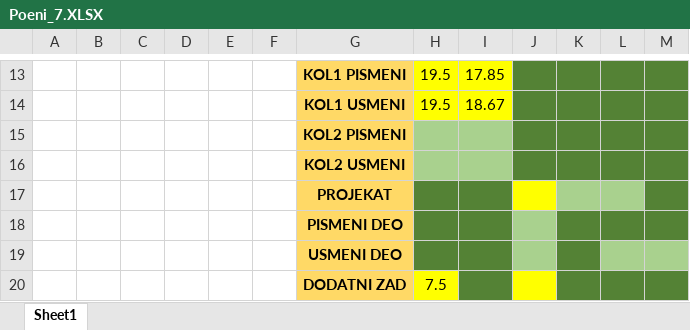
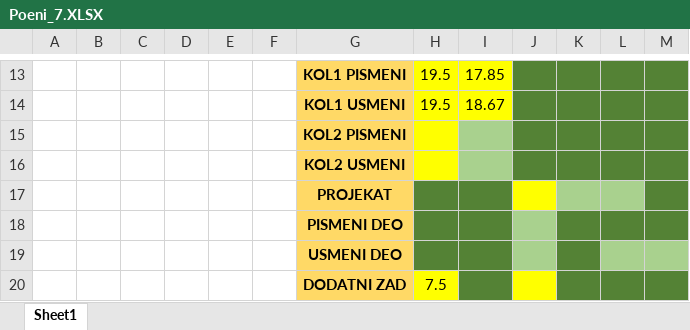
Before and after one commit to ristovski311/Fakultetski_Materijal, an Excel workbook: 7_semestar/Poeni_7.XLSX, sheet Sheet1, drawn as a sheet; only a part is shown, gaps mark what is left out; values as stored, in another font and other column widths than the file's, no borders; the diff names each change by its address in the sheet, - before the commit and + after, or states it on an @@ line.

```diff
--- a/7_semestar/Poeni_7.XLSX (sheet Sheet1)
+++ b/7_semestar/Poeni_7.XLSX (sheet Sheet1)
-H15:H16 fill: #A9D18E
+H15:H16 fill: #FFFF00
```
Also changed, not shown: 9 other files.
